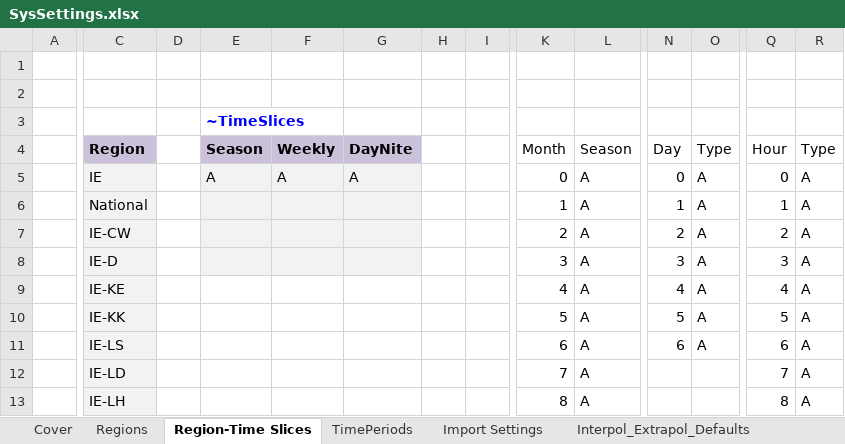
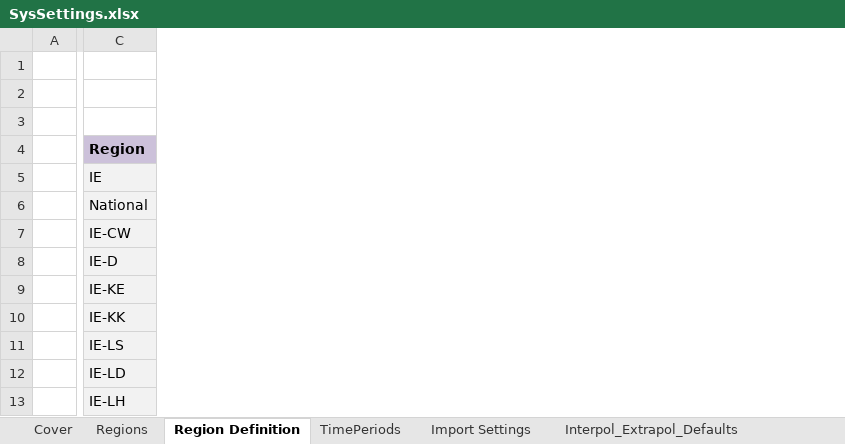
Before and after one commit to MaREI-EPMG/times-ireland-model, an Excel workbook: SysSettings.xlsx, sheet Region Definition, drawn as a sheet; only a part is shown, gaps mark what is left out; values as stored, in another font and other column widths than the file's, no borders; charts and pictures and table styles not drawn; the diff covers the shown part only; the diff names each change by its address in the sheet, - before the commit and + after, or states it on an @@ line.

Commit message:
Move ts definition away from SysSettings.xlsx

```diff
--- a/SysSettings.xlsx (sheet Region Definition)
+++ b/SysSettings.xlsx (sheet Region Definition)
-sheet tab: Region-Time Slices
+sheet tab: Region Definition
-column D, empty
-column E (Season), row 3: ~TimeSlices; row 5: A
-column F (Weekly), row 5: A
-column G (DayNite), row 5: A
-column H, empty
-column I, empty
-column K (Month), rows 5-13: 0 | 1 | 2 | 3 | 4 | 5 | 6 | 7 | 8
-column L (Season), rows 5-13: all A
-column N (Day), rows 5-11: 0 | 1 | 2 | 3 | 4 | 5 | 6
-column O (Type), rows 5-11: all A
-column Q (Hour), rows 5-13: 0 | 1 | 2 | 3 | 4 | 5 | 6 | 7 | 8
-column R (Type), rows 5-13: all A
```
Also changed, not shown: 3 removed columns elsewhere in this sheet, charts or pictures, SuppXLS/Scen_B_SYS_SubAnnual_Data.xlsx.
